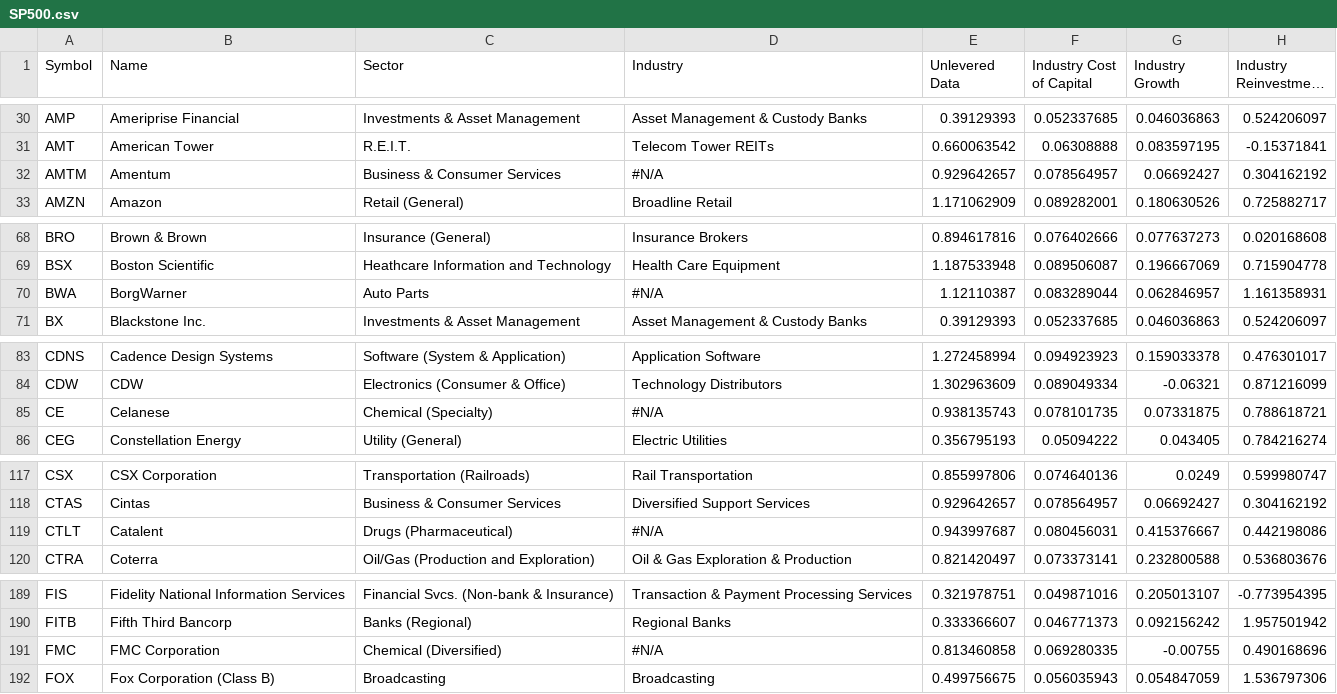
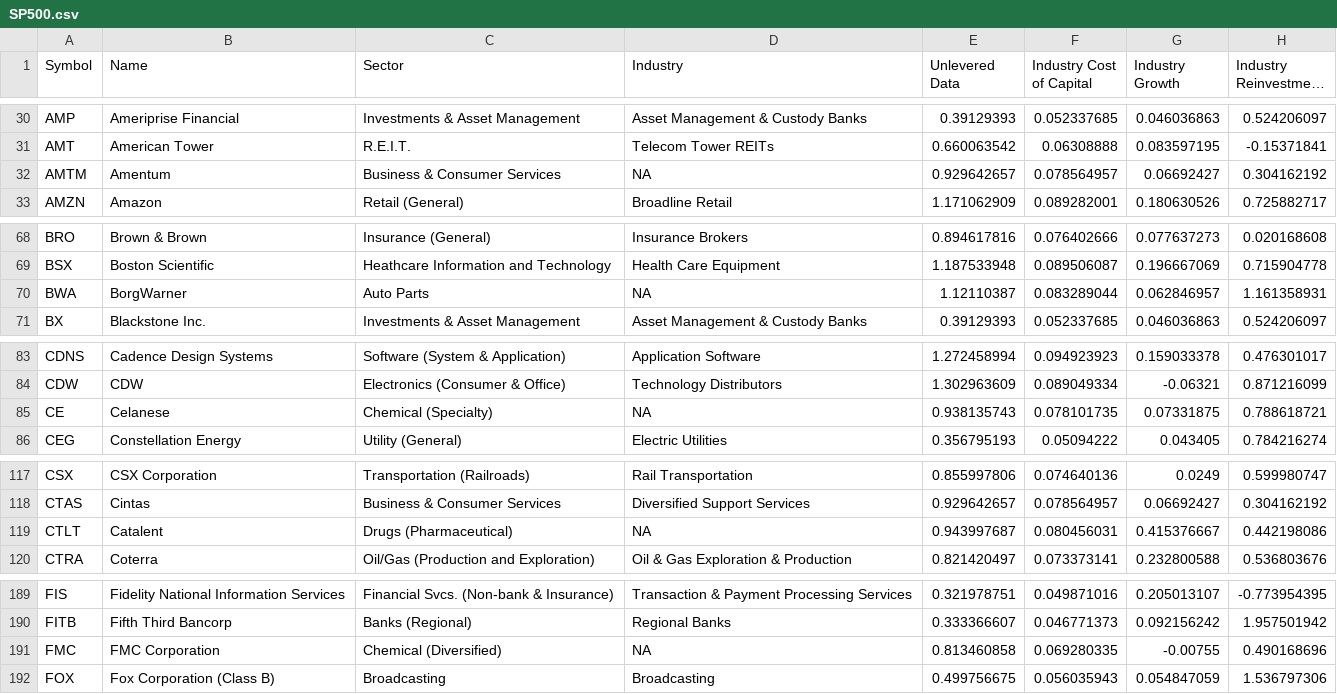
Before and after one commit to YangHanNg/Portfolio_Projects, a CSV file: Projects/Data Analysis/S&P500 Valuation Multiples/data/SP500.csv, drawn as a sheet; only a part is shown, gaps mark what is left out; long unchanged cells end in …; the diff covers the shown part only.

Commit message:
Refactor database schema and processing logic in program_1.py
- Updated the 'industries' table schema to enforce unique sector names.
- Modified the 'insert_company' method to include industry_name as a field.
- Enhanced the 'insert_industry' method to check for existing records before inserting or updating.
- Improved logging for importing industry data, ensuring clarity on the number of companies processed.
- Added a new command-line argument '--industry-only' to allow importing industry data without processing financial information.
- Removed unnecessary industry_name parameter from the 'import_industry_data' method to streamline data handling.

```diff
--- a/Projects/Data Analysis/S&P500 Valuation Multiples/data/SP500.csv
+++ b/Projects/Data Analysis/S&P500 Valuation Multiples/data/SP500.csv
@@ -31,3 +31,3 @@ AMP,Ameriprise Financial,Investments & Asset Management,Asset Management & Custo
 AMT,American Tower,R.E.I.T.,Telecom Tower REITs,0.660063542,0.06308888,0.083597195,-0.15371841
-AMTM,Amentum,Business & Consumer Services,#N/A,0.929642657,0.078564957,0.06692427,0.304162192
+AMTM,Amentum,Business & Consumer Services,NA,0.929642657,0.078564957,0.06692427,0.304162192
 AMZN,Amazon,Retail (General),Broadline Retail,1.171062909,0.089282001,0.180630526,0.725882717
@@ -69,3 +69,3 @@ BRO,Brown & Brown,Insurance (General),Insurance Brokers,0.894617816,0.076402666,
 BSX,Boston Scientific,Heathcare Information and Technology,Health Care Equipment,1.187533948,0.089506087,0.196667069,0.715904778
-BWA,BorgWarner,Auto Parts,#N/A,1.12110387,0.083289044,0.062846957,1.161358931
+BWA,BorgWarner,Auto Parts,NA,1.12110387,0.083289044,0.062846957,1.161358931
 BX,Blackstone Inc.,Investments & Asset Management,Asset Management & Custody Banks,0.39129393,0.052337685,0.046036863,0.524206097
@@ -84,3 +84,3 @@ CDNS,Cadence Design Systems,Software (System & Application),Application Software
 CDW,CDW,Electronics (Consumer & Office),Technology Distributors,1.302963609,0.089049334,-0.06321,0.871216099
-CE,Celanese,Chemical (Specialty),#N/A,0.938135743,0.078101735,0.07331875,0.788618721
+CE,Celanese,Chemical (Specialty),NA,0.938135743,0.078101735,0.07331875,0.788618721
 CEG,Constellation Energy,Utility (General),Electric Utilities,0.356795193,0.05094222,0.043405,0.784216274
@@ -118,3 +118,3 @@ CSX,CSX Corporation,Transportation (Railroads),Rail Transportation,0.855997806,0
 CTAS,Cintas,Business & Consumer Services,Diversified Support Services,0.929642657,0.078564957,0.06692427,0.304162192
-CTLT,Catalent,Drugs (Pharmaceutical),#N/A,0.943997687,0.080456031,0.415376667,0.442198086
+CTLT,Catalent,Drugs (Pharmaceutical),NA,0.943997687,0.080456031,0.415376667,0.442198086
 CTRA,Coterra,Oil/Gas (Production and Exploration),Oil & Gas Exploration & Production,0.821420497,0.073373141,0.232800588,0.536803676
@@ -190,3 +190,3 @@ FIS,Fidelity National Information Services,Financial Svcs. (Non-bank & Insurance
 FITB,Fifth Third Bancorp,Banks (Regional),Regional Banks,0.333366607,0.046771373,0.092156242,1.957501942
-FMC,FMC Corporation,Chemical (Diversified),#N/A,0.813460858,0.069280335,-0.00755,0.490168696
+FMC,FMC Corporation,Chemical (Diversified),NA,0.813460858,0.069280335,-0.00755,0.490168696
 FOX,Fox Corporation (Class B),Broadcasting,Broadcasting,0.499756675,0.056035943,0.054847059,1.536797306
```
Also changed, not shown: 3 edited cells elsewhere in this file, 2 other files.
